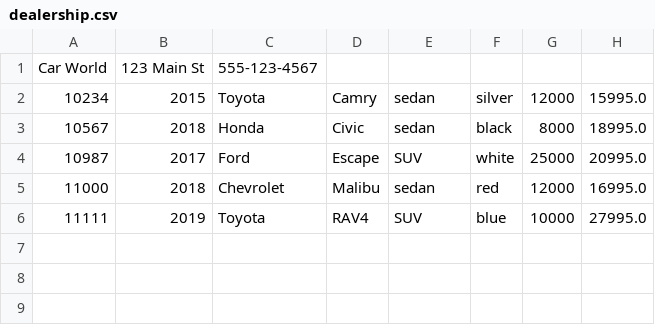
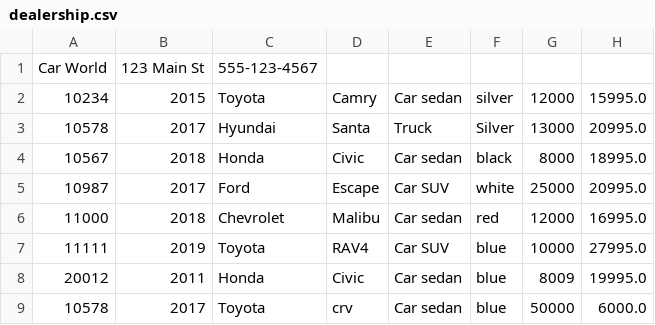
Before and after one commit to AbiramiThavamani/CarDealership, a CSV file: dealership.csv, drawn as a sheet.

```diff
--- a/dealership.csv
+++ b/dealership.csv
@@ -1,6 +1,9 @@
 Car World|123 Main St|555-123-4567
-10234|2015|Toyota|Camry|sedan|silver|12000|15995.0
-10567|2018|Honda|Civic|sedan|black|8000|18995.0
-10987|2017|Ford|Escape|SUV|white|25000|20995.0
-11000|2018|Chevrolet|Malibu|sedan|red|12000|16995.0
-11111|2019|Toyota|RAV4|SUV|blue|10000|27995.0
+10234|2015|Toyota|Camry|Car sedan|silver|12000|15995.0
+10578|2017|Hyundai|Santa|Truck|Silver|13000|20995.0
+10567|2018|Honda|Civic|Car sedan|black|8000|18995.0
+10987|2017|Ford|Escape|Car SUV|white|25000|20995.0
+11000|2018|Chevrolet|Malibu|Car sedan|red|12000|16995.0
+11111|2019|Toyota|RAV4|Car SUV|blue|10000|27995.0
+20012|2011|Honda|Civic|Car sedan|blue|8009|19995.0
+10578|2017|Toyota|crv|Car sedan|blue|50000|6000.0
```
Also changed, not shown: 6 other files.
